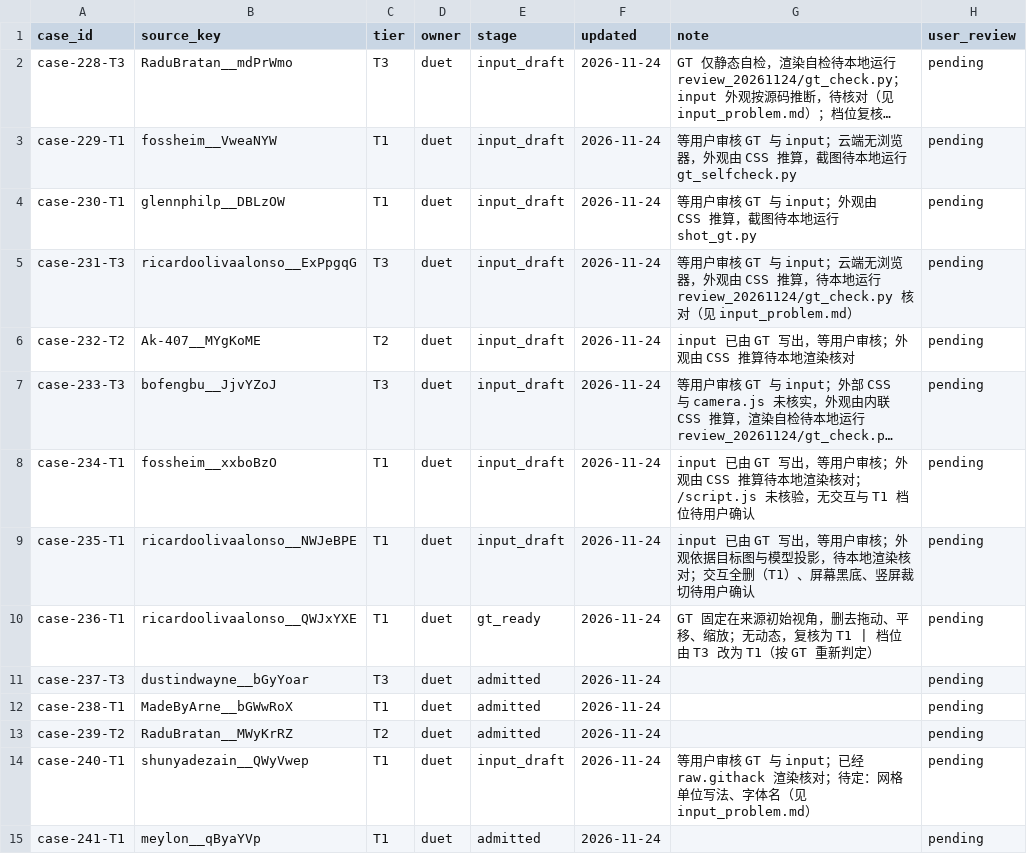
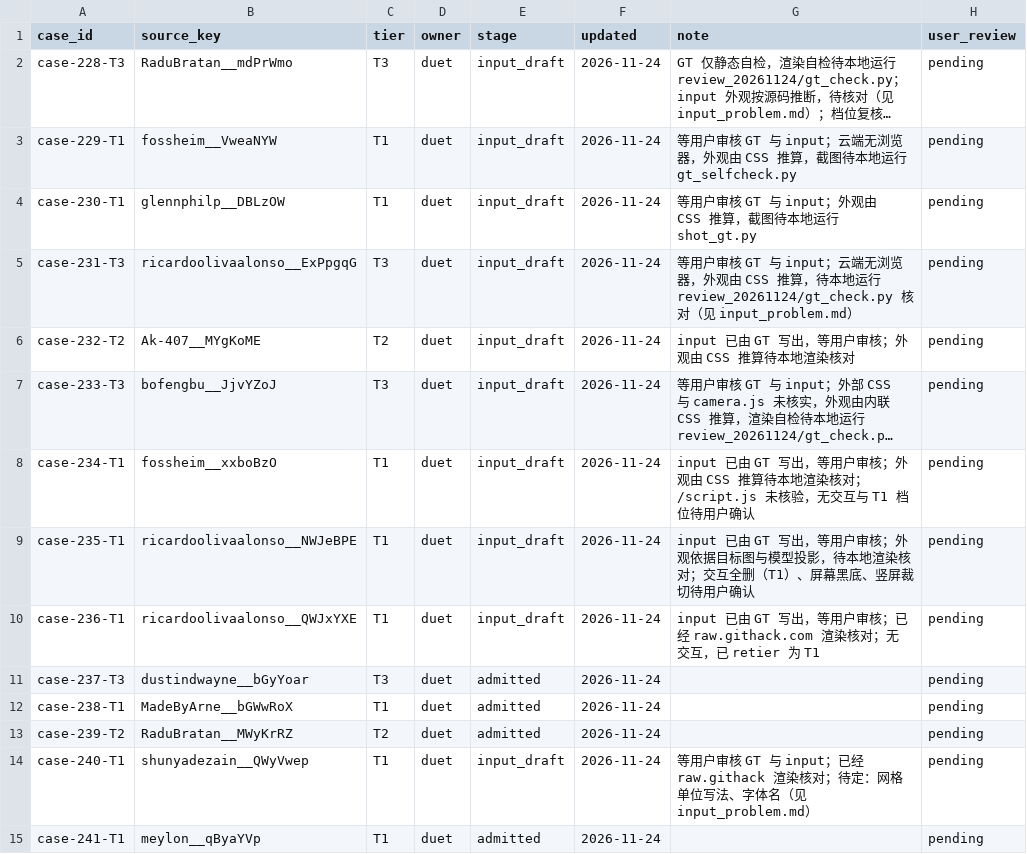
Before and after one commit to David-112233/case-collection, a CSV file: cases/registry.csv, drawn as a sheet; only a part is shown; long unchanged cells end in ….

```diff
--- a/cases/registry.csv
+++ b/cases/registry.csv
@@ -9,3 +9,3 @@ case-234-T1,fossheim__xxboBzO,T1,duet,input_draft,2026-11-24,input 已由 GT 写
 case-235-T1,ricardoolivaalonso__NWJeBPE,T1,duet,input_draft,2026-11-24,input 已由 GT 写出，等用户审核；外观依据目标图与模型投影，待本地渲染核对；交互全删（T1）、屏幕黑底、竖屏裁切待用户确认,pending
-case-236-T1,ricardoolivaalonso__QWJxYXE,T1,duet,gt_ready,2026-11-24,GT 固定在来源初始视角，删去拖动、平移、缩放；无动态，复核为 T1 | 档位由 T3 改为 T1（按 GT 重新判定）,pending
+case-236-T1,ricardoolivaalonso__QWJxYXE,T1,duet,input_draft,2026-11-24,input 已由 GT 写出，等用户审核；已经 raw.githack.com 渲染核对；无交互，已 retier 为 T1,pending
 case-237-T3,dustindwayne__bGyYoar,T3,duet,admitted,2026-11-24,,pending
```
Also changed, not shown: 5 other files.
